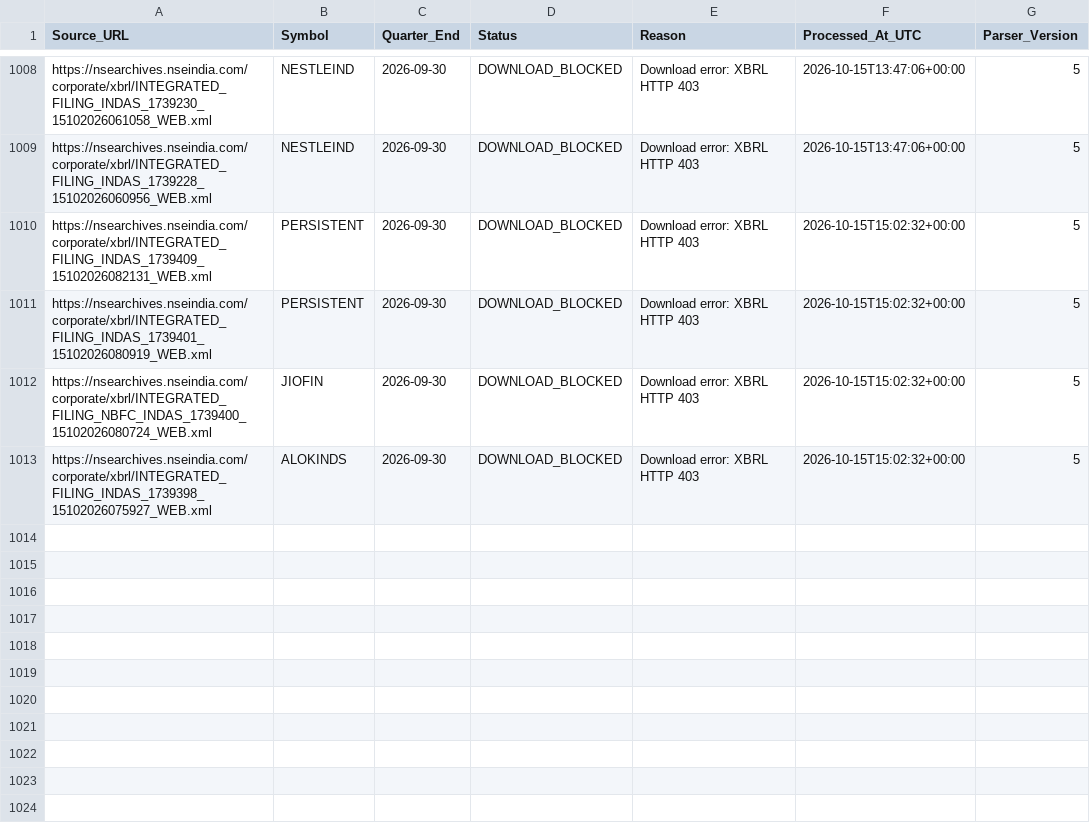
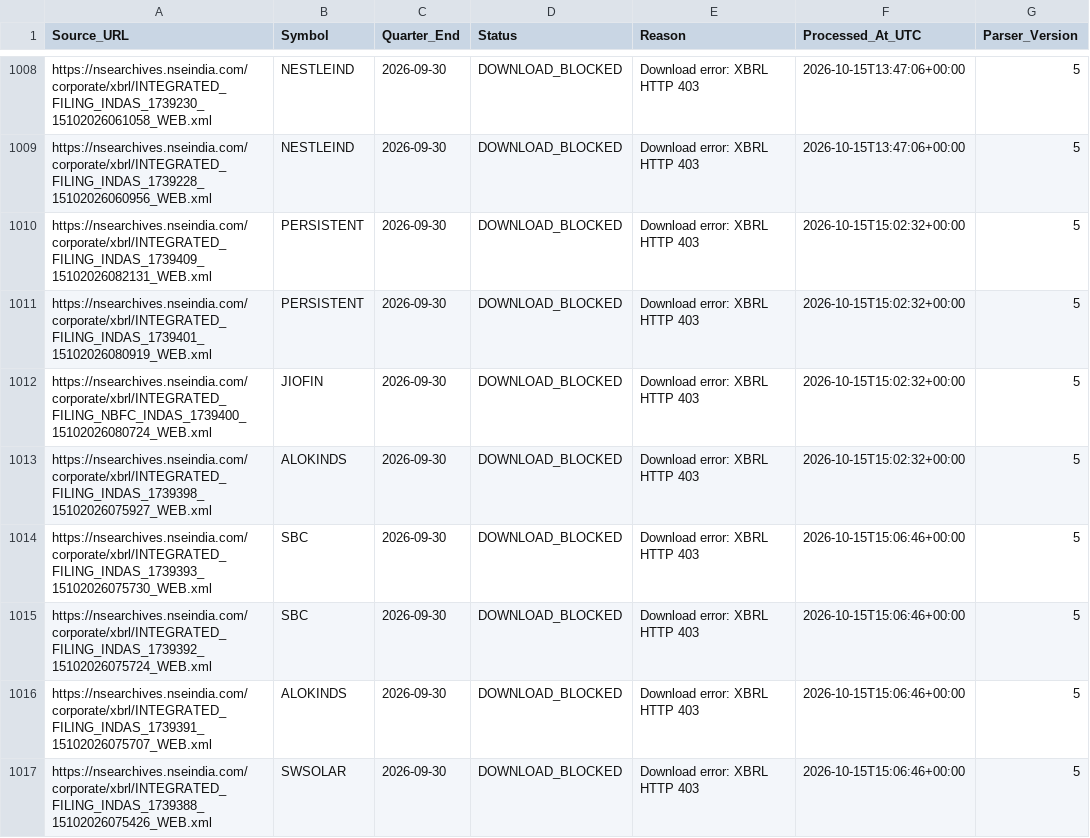
Before and after one commit to sunny1991-co/nse-fundamentals-monitor-, a CSV file: quarterly_processed_filings.csv, drawn as a sheet; only a part is shown, gaps mark what is left out; the diff names each change by its address in the sheet, - before the commit and + after, or states it on an @@ line.

```diff
--- a/quarterly_processed_filings.csv
+++ b/quarterly_processed_filings.csv
+row 1014: https://nsearchives.nseindia.com/corporate/xbrl/INTEGRATED_FILING_INDAS_1739393_15102026075730_WEB.xml | SBC | 2026-09-30 | DOWNLOAD_BLOCKED | Download error: XBRL HTTP 403 | 2026-10-15T15:06:46+00:00 | 5
+row 1015: https://nsearchives.nseindia.com/corporate/xbrl/INTEGRATED_FILING_INDAS_1739392_15102026075724_WEB.xml | SBC | 2026-09-30 | DOWNLOAD_BLOCKED | Download error: XBRL HTTP 403 | 2026-10-15T15:06:46+00:00 | 5
+row 1016: https://nsearchives.nseindia.com/corporate/xbrl/INTEGRATED_FILING_INDAS_1739391_15102026075707_WEB.xml | ALOKINDS | 2026-09-30 | DOWNLOAD_BLOCKED | Download error: XBRL HTTP 403 | 2026-10-15T15:06:46+00:00 | 5
+row 1017: https://nsearchives.nseindia.com/corporate/xbrl/INTEGRATED_FILING_INDAS_1739388_15102026075426_WEB.xml | SWSOLAR | 2026-09-30 | DOWNLOAD_BLOCKED | Download error: XBRL HTTP 403 | 2026-10-15T15:06:46+00:00 | 5
```
Also changed, not shown: annual_fundamental_quality_summary.csv, nse_sector_map.csv, 9 other files.
